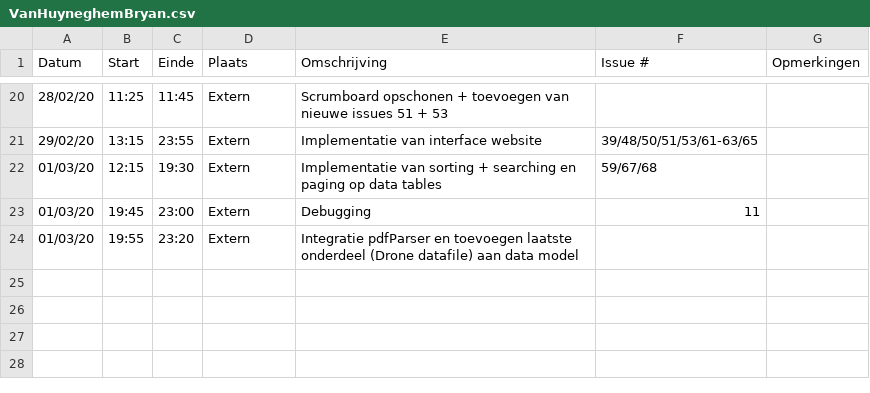
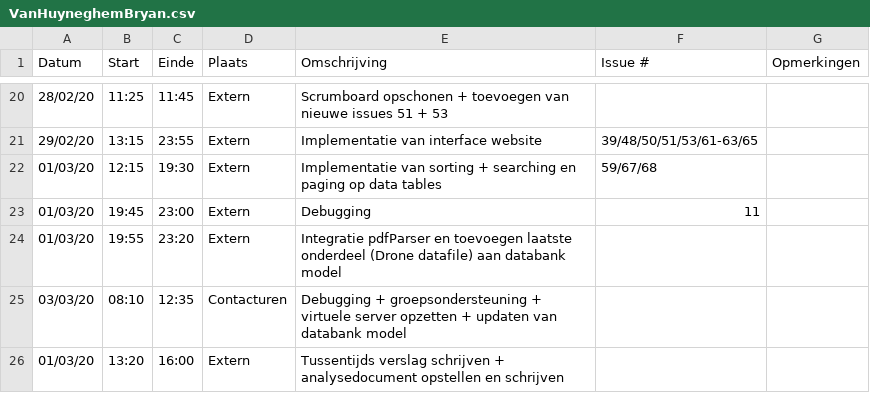
Before and after one commit to philipkukoba/Bachelors-Dissertation-DroneWebApp, a CSV file: logboeken/VanHuyneghemBryan.csv, drawn as a sheet; only a part is shown, gaps mark what is left out.

Commit message:
Update VanHuyneghemBryan.csv

```diff
--- a/logboeken/VanHuyneghemBryan.csv
+++ b/logboeken/VanHuyneghemBryan.csv
@@ -23,2 +23,4 @@ Datum,Start,Einde,Plaats,Omschrijving,Issue #,Opmerkingen
 01/03/20,19:45,23:00,Extern,Debugging,11,
-01/03/20,19:55,23:20,Extern,Integratie pdfParser en toevoegen laatste onderdeel (Drone datafile) aan data model,,
+01/03/20,19:55,23:20,Extern,Integratie pdfParser en toevoegen laatste onderdeel (Drone datafile) aan databank model,,
+03/03/20,08:10,12:35,Contacturen,Debugging + groepsondersteuning + virtuele server opzetten + updaten van databank model,,
+01/03/20,13:20,16:00,Extern,Tussentijds verslag schrijven + analysedocument opstellen en schrijven,,
```
